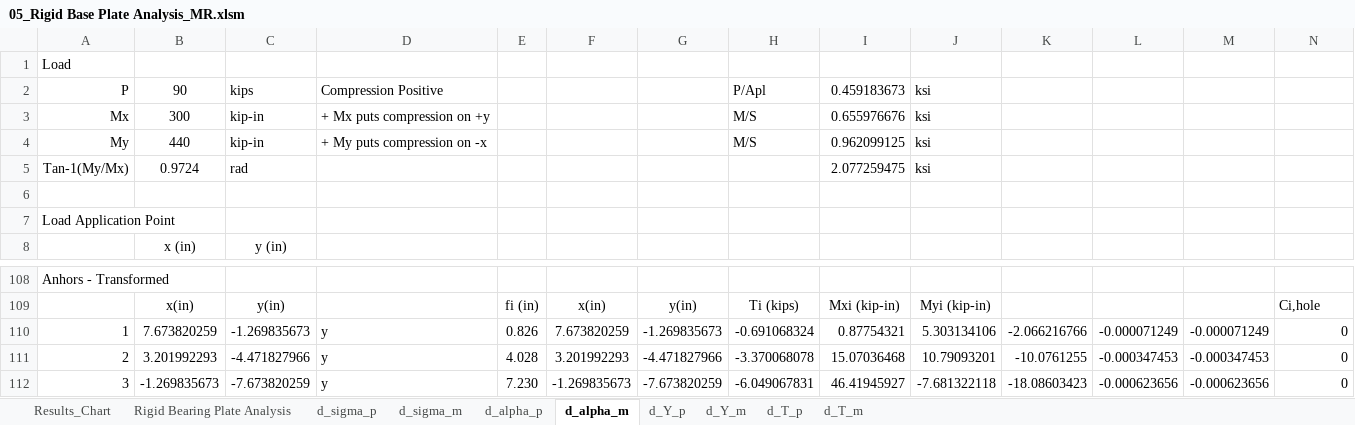
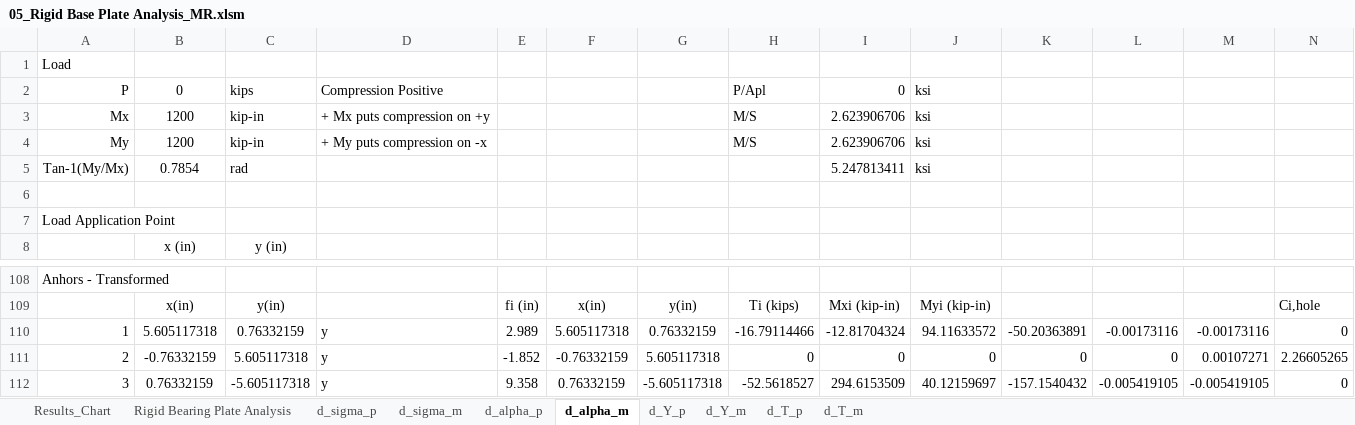
Before and after one commit to open-struct-engineer/Excel, an Excel workbook: 05-Metals/05_Rigid Base Plate Analysis_MR.xlsm, sheet d_alpha_m, drawn as a sheet; only a part is shown, gaps mark what is left out; values as stored, in another font and other column widths than the file's, no borders; removed rows and columns are numbered as before the commit, all else as after; rows hold the shown columns only; the diff covers the shown part only; the diff names each change by its address in the sheet, - before the commit and + after, or states it on an @@ line.

Commit message:
initial values and solver chnage
the initial alpha wasn't being done correctly for shapes with less than 9 vertices so added a second conditional so only actual shape points were counted

Change the constant stress (ignore strain compatibility) solver to first find a solution considering strain compatibility then use that solution as the initial values for the constant stress run, makes this solver much more stable.

have had a handful of cases where the initial values didn't provide convergence with the solver but making a manual guess at the initial values did, in all the cases so far it seems to end up being the initial stress guess that leads to divergence but either setting this to fp,max or 1 leads to a solution.

```diff
--- a/05-Metals/05_Rigid Base Plate Analysis_MR.xlsm (sheet d_alpha_m)
+++ b/05-Metals/05_Rigid Base Plate Analysis_MR.xlsm (sheet d_alpha_m)
-B2: 90
+B2: 0
-I2: 0.459183673
+I2: 0
-B3: 300
+B3: 1200
-I3: 0.655976676
+I3: 2.623906706
-B4: 440
+B4: 1200
-I4: 0.962099125
+I4: 2.623906706
-B5: 0.9724
+B5: 0.7854
-I5: 2.077259475
+I5: 5.247813411
-B110: 7.673820259
+B110: 5.605117318
-C110: -1.269835673
+C110: 0.76332159
-E110: 0.826
+E110: 2.989
-F110: 7.673820259
+F110: 5.605117318
-G110: -1.269835673
+G110: 0.76332159
-H110: -0.691068324
+H110: -16.79114466
-I110: 0.87754321
+I110: -12.81704324
-J110: 5.303134106
+J110: 94.11633572
-K110: -2.066216766
+K110: -50.20363891
-L110: -0.000071249
+L110: -0.00173116
-M110: -0.000071249
+M110: -0.00173116
-row 111: 2 | 3.201992293 | -4.471827966 | y | 4.028 | 3.201992293 | -4.471827966 | -3.370068078 | 15.07036468 | 10.79093201 | -10.0761255 | -0.000347453 | -0.000347453 | 0
+row 111: 2 | -0.76332159 | 5.605117318 | y | -1.852 | -0.76332159 | 5.605117318 | 0 | 0 | 0 | 0 | 0 | 0.00107271 | 2.26605265
-B112: -1.269835673
+B112: 0.76332159
-C112: -7.673820259
+C112: -5.605117318
-E112: 7.230
+E112: 9.358
-F112: -1.269835673
+F112: 0.76332159
-G112: -7.673820259
+G112: -5.605117318
-H112: -6.049067831
+H112: -52.5618527
-I112: 46.41945927
+I112: 294.6153509
-J112: -7.681322118
+J112: 40.12159697
-K112: -18.08603423
+K112: -157.1540432
-L112: -0.000623656
+L112: -0.005419105
-M112: -0.000623656
+M112: -0.005419105
```
Also changed, not shown: 18 added rows, 18 removed rows and 254 edited cells elsewhere in this sheet, sheet Rigid Bearing Plate Analysis, sheet d_alpha_p, sheet d_T_m, sheet d_T_p, sheet d_Y_m, sheet d_Y_p, 2 more sheets, formulas that keep their value, charts or pictures.
